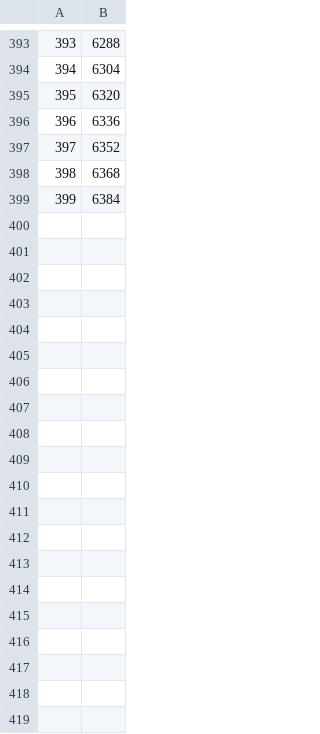
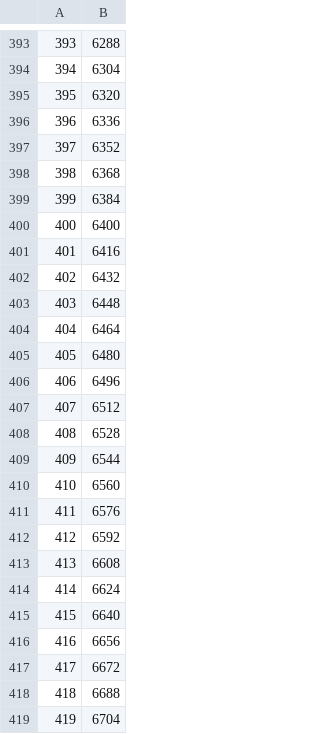
Before and after one commit to pjagada/strongholdnotcalculator, a CSV file: tables/mult16.csv, drawn as a sheet; only a part is shown, gaps mark what is left out; the diff covers the shown part only; the diff names each change by its address in the sheet, - before the commit and + after, or states it on an @@ line.

```diff
--- a/tables/mult16.csv
+++ b/tables/mult16.csv
+row 400: 400 | 6400
+row 401: 401 | 6416
+row 402: 402 | 6432
+row 403: 403 | 6448
+row 404: 404 | 6464
+row 405: 405 | 6480
+row 406: 406 | 6496
+row 407: 407 | 6512
+row 408: 408 | 6528
+row 409: 409 | 6544
+row 410: 410 | 6560
+row 411: 411 | 6576
+row 412: 412 | 6592
+row 413: 413 | 6608
+row 414: 414 | 6624
+row 415: 415 | 6640
+row 416: 416 | 6656
+row 417: 417 | 6672
+row 418: 418 | 6688
+row 419: 419 | 6704
```
Also changed, not shown: 80 added rows elsewhere in this file, 2 other files.
